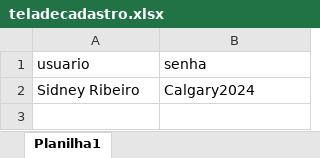
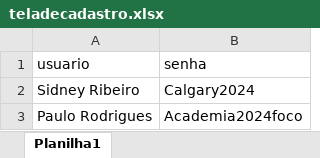
Before and after one commit to Sidneytitan/SSMA, an Excel workbook: teladecadastro.xlsx, sheet Planilha1, drawn as a sheet; values as stored, in another font and other column widths than the file's, no borders; the diff names each change by its address in the sheet, - before the commit and + after, or states it on an @@ line.

Commit message:
Add files via upload

```diff
--- a/teladecadastro.xlsx (sheet Planilha1)
+++ b/teladecadastro.xlsx (sheet Planilha1)
+row 3: Paulo Rodrigues | Academia2024foco
```
